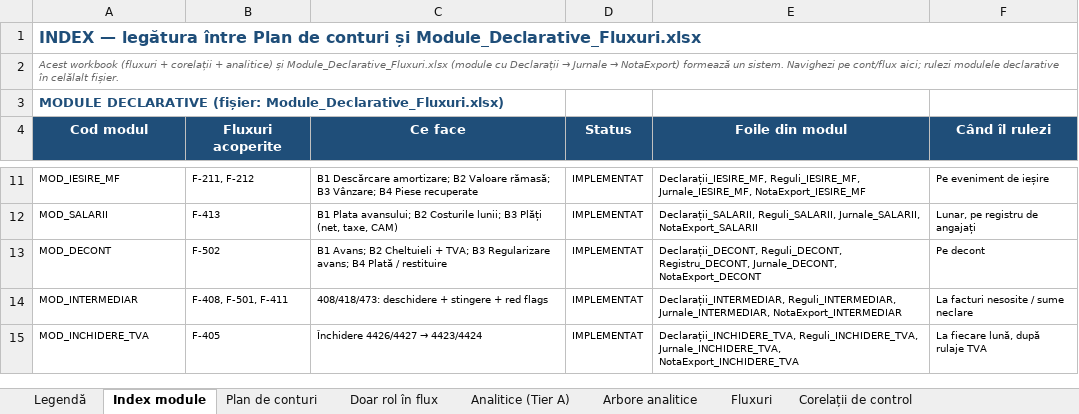
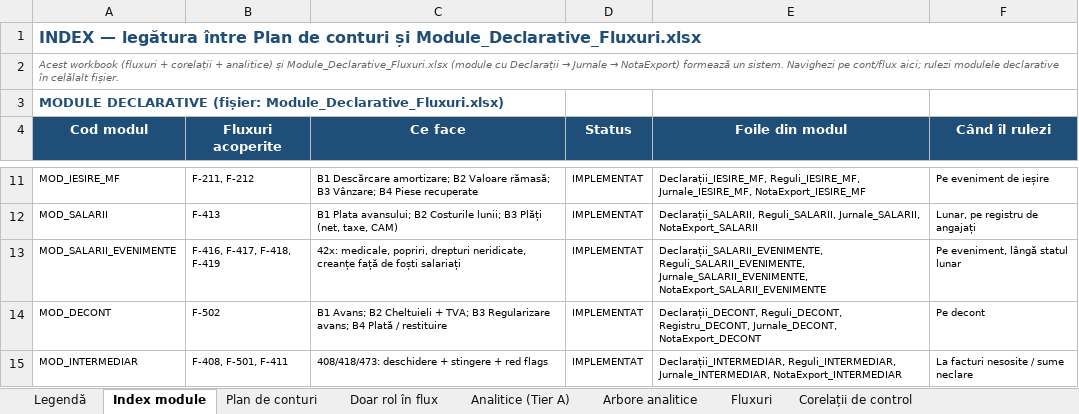
Before and after one commit to lucapaguroidea-ops/9LIFE_CURSCONTA, an Excel workbook: dist/Plan_de_conturi_ROL_Analitice_Fluxuri_SAGA.xlsx, sheet Index module, drawn as a sheet; only a part is shown, gaps mark what is left out; the shorter side is filled out with more unchanged rows; values as stored, in another font and other column widths than the file's, no borders; the diff names each change by its address in the sheet, - before the commit and + after, or states it on an @@ line.

```diff
--- a/dist/Plan_de_conturi_ROL_Analitice_Fluxuri_SAGA.xlsx (sheet Index module)
+++ b/dist/Plan_de_conturi_ROL_Analitice_Fluxuri_SAGA.xlsx (sheet Index module)
+row 13: MOD_SALARII_EVENIMENTE | F-416, F-417, F-418, F-419 | 42x: medicale, popriri, drepturi neridicate, creanțe față de foști salariați | IMPLEMENTAT | Declarații_SALARII_EVENIMENTE, Reguli_SALARII_EVENIMENTE, Jurnale_SALARII_EVENIMENTE, NotaExport_SALARII_EVENIMENTE | Pe eveniment, lângă statul lunar
```
Also changed, not shown: sheet Fluxuri, sheet Matrice acoperire, sheet Corelații de control, sheet Legendă, dist/Module_Declarative_Fluxuri.xlsx, dist/pachet/1-plan-de-conturi.xlsx, 20 other files.
